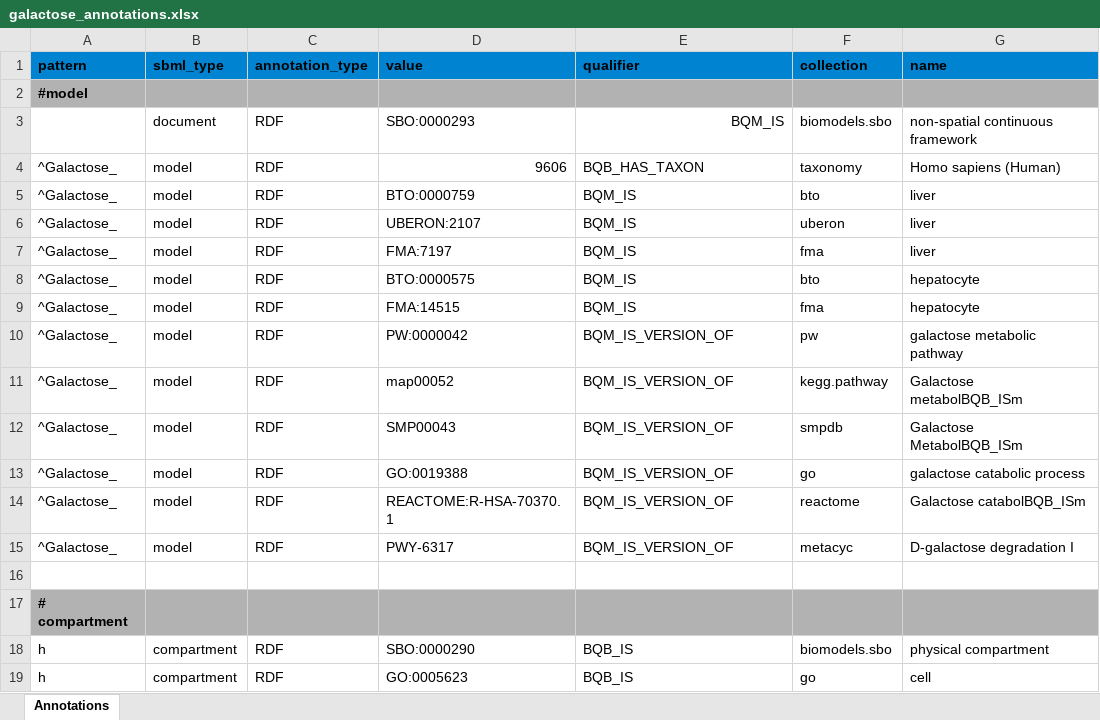
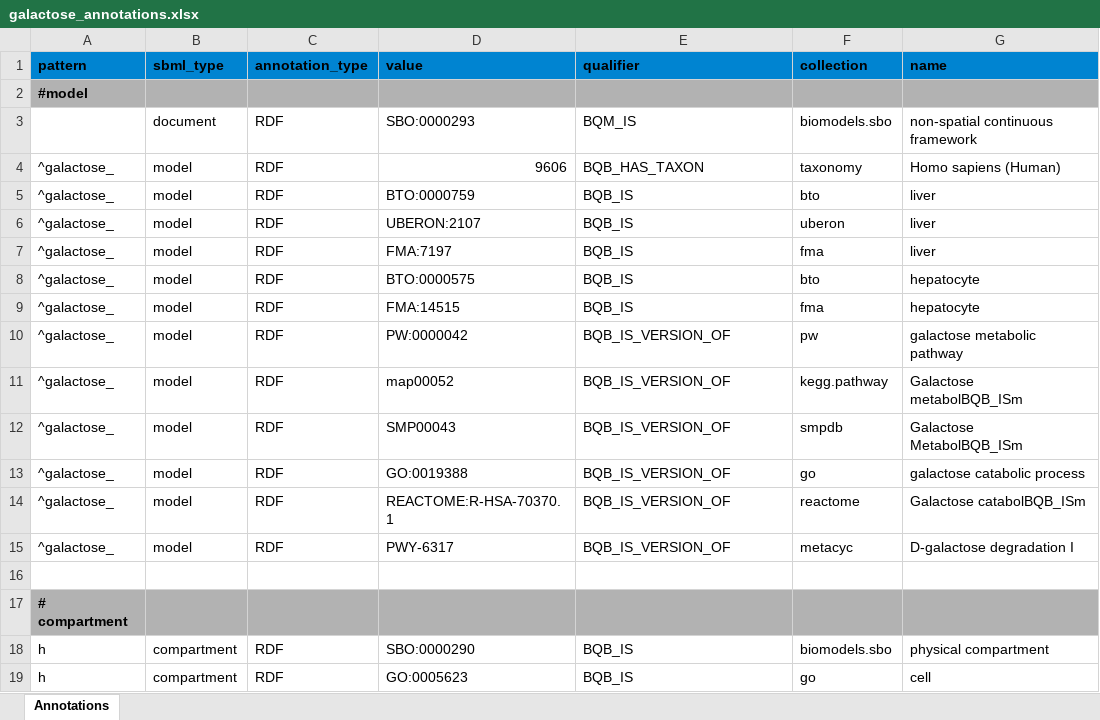
Before and after one commit to jingyayeah/multiscale-galactose, an Excel workbook: sbml/galactose/galactose_annotations.xlsx, sheet Annotations, drawn as a sheet; only a part is shown; values as stored, in another font and other column widths than the file's, no borders; the diff names each change by its address in the sheet, - before the commit and + after, or states it on an @@ line.

Commit message:
Updating SBML report

```diff
--- a/sbml/galactose/galactose_annotations.xlsx (sheet Annotations)
+++ b/sbml/galactose/galactose_annotations.xlsx (sheet Annotations)
-E3 alignment: right
+E3 alignment: left
-A4:A15 (pattern): ^Galactose_
+A4:A15 (pattern): ^galactose_
-E5:E9 (qualifier): BQM_IS
+E5:E9 (qualifier): BQB_IS
-E10:E15 (qualifier): BQM_IS_VERSION_OF
+E10:E15 (qualifier): BQB_IS_VERSION_OF
```
Also changed, not shown: 13 other files.
